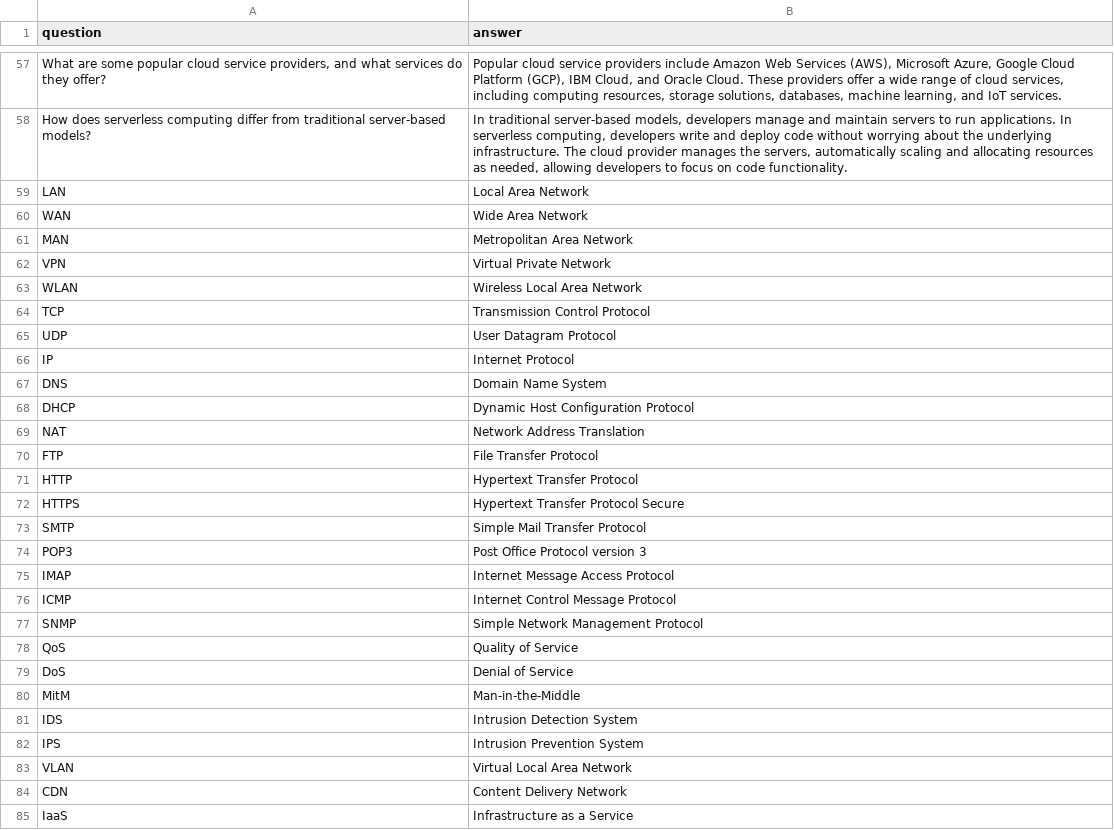
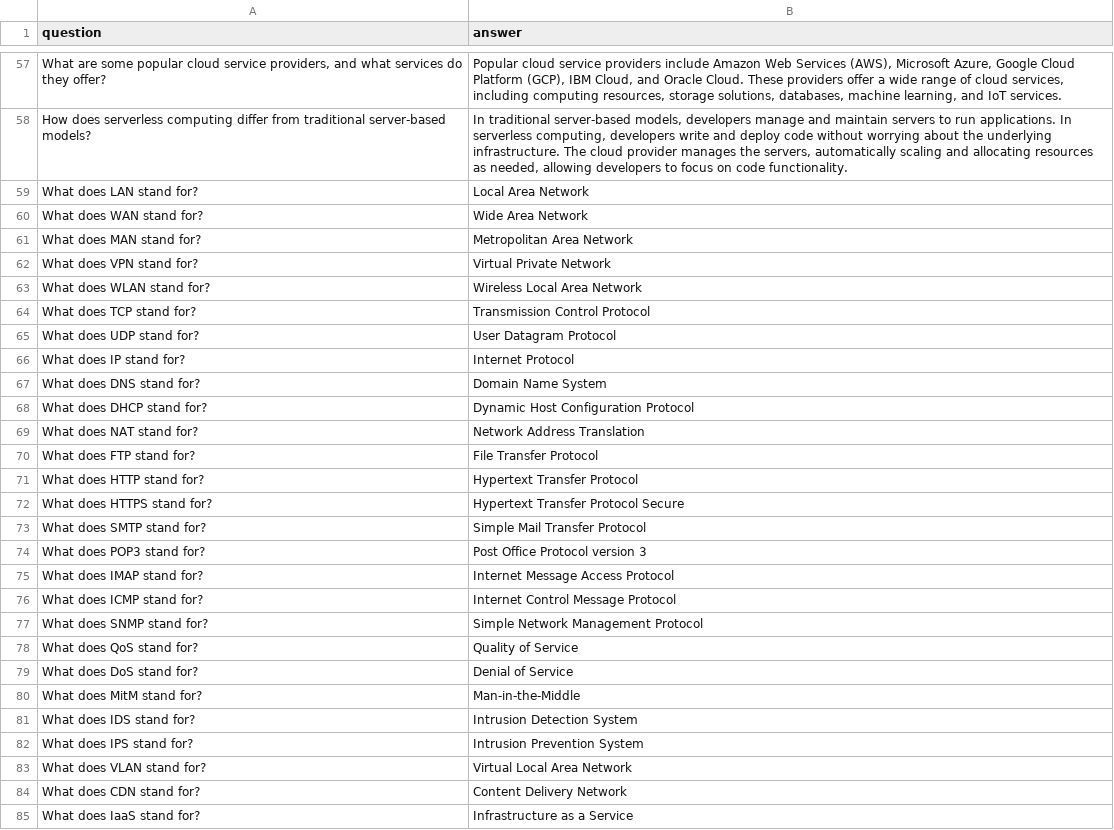
Before and after one commit to sixorfour/networkplusflashcards, a CSV file: flashcards.csv, drawn as a sheet; only a part is shown, gaps mark what is left out; the diff covers the shown part only.

Commit message:
Update flashcards.csv

```diff
--- a/flashcards.csv
+++ b/flashcards.csv
@@ -58,28 +58,28 @@ question,answer
 "How does serverless computing differ from traditional server-based models?","In traditional server-based models, developers manage and maintain servers to run applications. In serverless computing, developers write and deploy code without worrying about the underlying infrastructure. The cloud provider manages the servers, automatically scaling and allocating resources as needed, allowing developers to focus on code functionality."
-"LAN","Local Area Network"
-"WAN","Wide Area Network"
-"MAN","Metropolitan Area Network"
-"VPN","Virtual Private Network"
-"WLAN","Wireless Local Area Network"
-"TCP","Transmission Control Protocol"
-"UDP","User Datagram Protocol"
-"IP","Internet Protocol"
-"DNS","Domain Name System"
-"DHCP","Dynamic Host Configuration Protocol"
-"NAT","Network Address Translation"
-"FTP","File Transfer Protocol"
-"HTTP","Hypertext Transfer Protocol"
-"HTTPS","Hypertext Transfer Protocol Secure"
-"SMTP","Simple Mail Transfer Protocol"
-"POP3","Post Office Protocol version 3"
-"IMAP","Internet Message Access Protocol"
-"ICMP","Internet Control Message Protocol"
-"SNMP","Simple Network Management Protocol"
-"QoS","Quality of Service"
-"DoS","Denial of Service"
-"MitM","Man-in-the-Middle"
-"IDS","Intrusion Detection System"
-"IPS","Intrusion Prevention System"
-"VLAN","Virtual Local Area Network"
-"CDN","Content Delivery Network"
-"IaaS","Infrastructure as a Service"
+"What does LAN stand for?","Local Area Network"
+"What does WAN stand for?","Wide Area Network"
+"What does MAN stand for?","Metropolitan Area Network"
+"What does VPN stand for?","Virtual Private Network"
+"What does WLAN stand for?","Wireless Local Area Network"
+"What does TCP stand for?","Transmission Control Protocol"
+"What does UDP stand for?","User Datagram Protocol"
+"What does IP stand for?","Internet Protocol"
+"What does DNS stand for?","Domain Name System"
+"What does DHCP stand for?","Dynamic Host Configuration Protocol"
+"What does NAT stand for?","Network Address Translation"
+"What does FTP stand for?","File Transfer Protocol"
+"What does HTTP stand for?","Hypertext Transfer Protocol"
+"What does HTTPS stand for?","Hypertext Transfer Protocol Secure"
+"What does SMTP stand for?","Simple Mail Transfer Protocol"
+"What does POP3 stand for?","Post Office Protocol version 3"
+"What does IMAP stand for?","Internet Message Access Protocol"
+"What does ICMP stand for?","Internet Control Message Protocol"
+"What does SNMP stand for?","Simple Network Management Protocol"
+"What does QoS stand for?","Quality of Service"
+"What does DoS stand for?","Denial of Service"
+"What does MitM stand for?","Man-in-the-Middle"
+"What does IDS stand for?","Intrusion Detection System"
+"What does IPS stand for?","Intrusion Prevention System"
+"What does VLAN stand for?","Virtual Local Area Network"
+"What does CDN stand for?","Content Delivery Network"
+"What does IaaS stand for?","Infrastructure as a Service"
```
Also changed, not shown: 47 edited cells elsewhere in this file.
